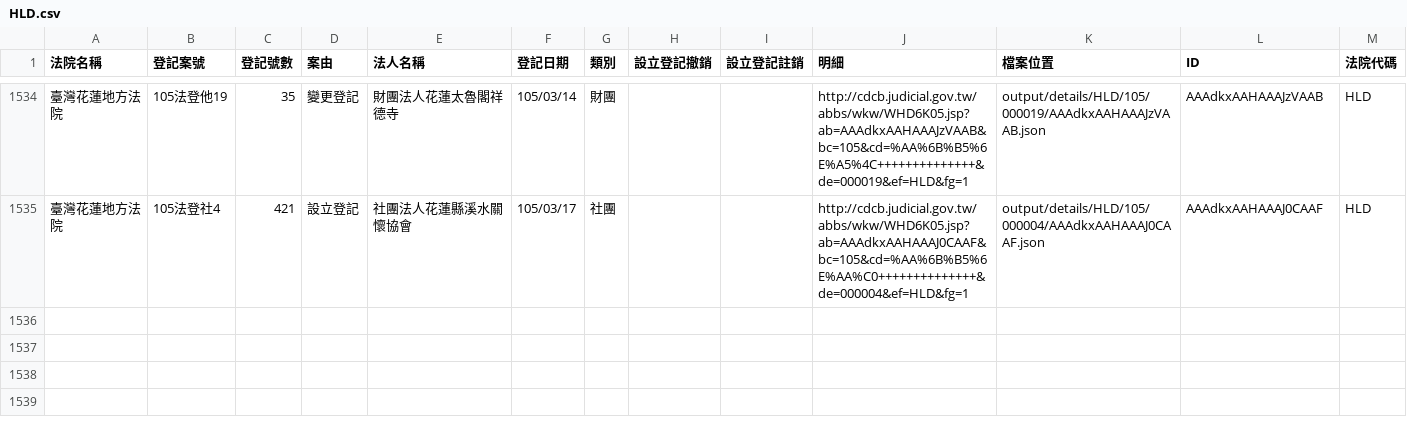
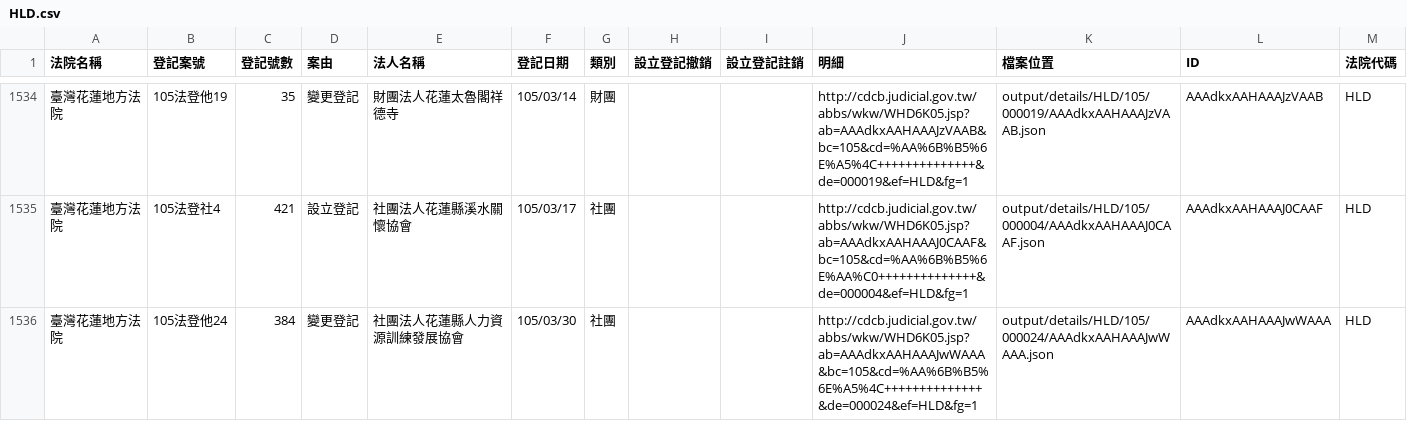
Before and after one commit to taichunmin/foundationtw, a CSV file: output/lists/HLD.csv, drawn as a sheet; only a part is shown, gaps mark what is left out.

```diff
--- a/output/lists/HLD.csv
+++ b/output/lists/HLD.csv
@@ -1535 +1535,2 @@
 臺灣花蓮地方法院,105法登社4,421,設立登記,社團法人花蓮縣溪水關懷協會,105/03/17,社團,,,http://cdcb.judicial.gov.tw/abbs/wkw/WHD6K05.jsp?ab=AAAdkxAAHAAAJ0CAAF&bc=105&cd=%AA%6B%B5%6E%AA%C0++++++++++++++&de=000004&ef=HLD&fg=1,output/details/HLD/105/000004/AAAdkxAAHAAAJ0CAAF.json,AAAdkxAAHAAAJ0CAAF,HLD
+臺灣花蓮地方法院,105法登他24,384,變更登記,社團法人花蓮縣人力資源訓練發展協會,105/03/30,社團,,,http://cdcb.judicial.gov.tw/abbs/wkw/WHD6K05.jsp?ab=AAAdkxAAHAAAJwWAAA&bc=105&cd=%AA%6B%B5%6E%A5%4C++++++++++++++&de=000024&ef=HLD&fg=1,output/details/HLD/105/000024/AAAdkxAAHAAAJwWAAA.json,AAAdkxAAHAAAJwWAAA,HLD
```
Also changed, not shown: output/lists/CHD.csv, output/lists/MLD.csv, 30 other files.
